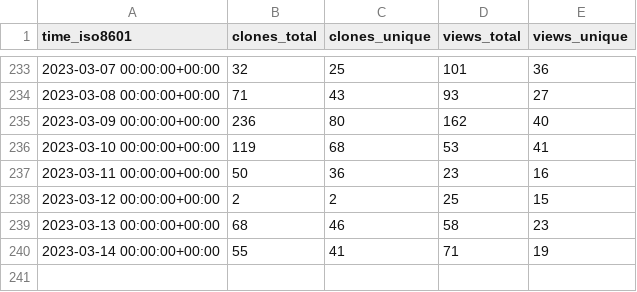
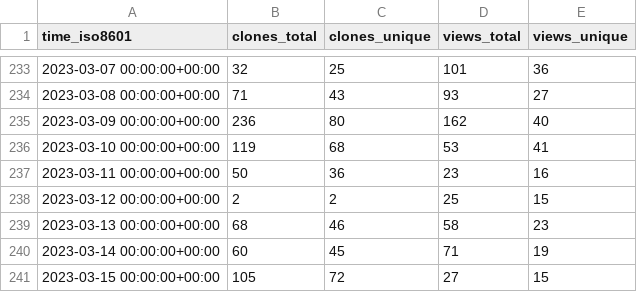
Before and after one commit to instill-ai/instill-core-stats, a CSV file: instill-ai/vdp/ghrs-data/views_clones_aggregate.csv, drawn as a sheet; only a part is shown, gaps mark what is left out.

```diff
--- a/instill-ai/vdp/ghrs-data/views_clones_aggregate.csv
+++ b/instill-ai/vdp/ghrs-data/views_clones_aggregate.csv
@@ -239,2 +239,3 @@ time_iso8601,clones_total,clones_unique,views_total,views_unique
 2023-03-13 00:00:00+00:00,68,46,58,23
-2023-03-14 00:00:00+00:00,55,41,71,19
+2023-03-14 00:00:00+00:00,60,45,71,19
+2023-03-15 00:00:00+00:00,105,72,27,15
```
Also changed, not shown: 1 other file.
